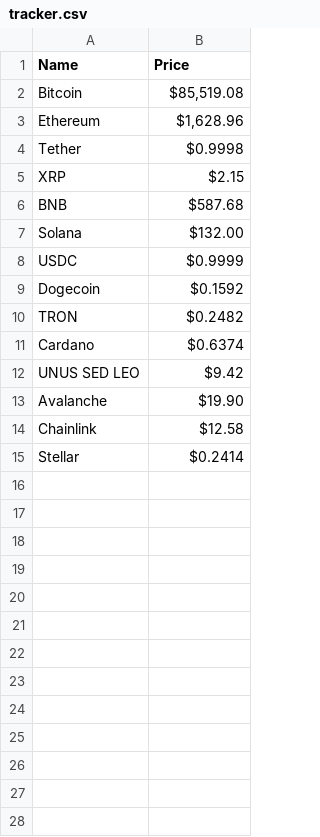
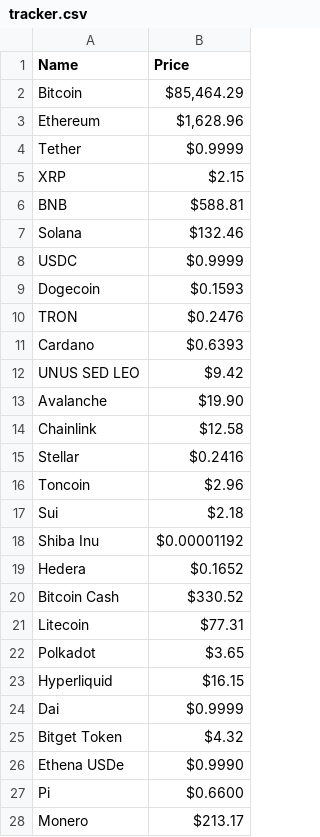
Before and after one commit to SyedSafeerHussain/Price-Tracker, a CSV file: tracker.csv, drawn as a sheet; only a part is shown; the diff covers the shown part only.

```diff
--- a/tracker.csv
+++ b/tracker.csv
@@ -1,12 +1,12 @@
 Name,Price
-Bitcoin,"$85,519.08"
+Bitcoin,"$85,464.29"
 Ethereum,"$1,628.96"
-Tether,$0.9998
+Tether,$0.9999
 XRP,$2.15
-BNB,$587.68
-Solana,$132.00
+BNB,$588.81
+Solana,$132.46
 USDC,$0.9999
-Dogecoin,$0.1592
-TRON,$0.2482
-Cardano,$0.6374
+Dogecoin,$0.1593
+TRON,$0.2476
+Cardano,$0.6393
 UNUS SED LEO,$9.42
@@ -14,2 +14,15 @@ Avalanche,$19.90
 Chainlink,$12.58
-Stellar,$0.2414
+Stellar,$0.2416
+Toncoin,$2.96
+Sui,$2.18
+Shiba Inu,$0.00001192
+Hedera,$0.1652
+Bitcoin Cash,$330.52
+Litecoin,$77.31
+Polkadot,$3.65
+Hyperliquid,$16.15
+Dai,$0.9999
+Bitget Token,$4.32
+Ethena USDe,$0.9990
+Pi,$0.6600
+Monero,$213.17
```
Also changed, not shown: 73 added rows elsewhere in this file, 1 other file.
